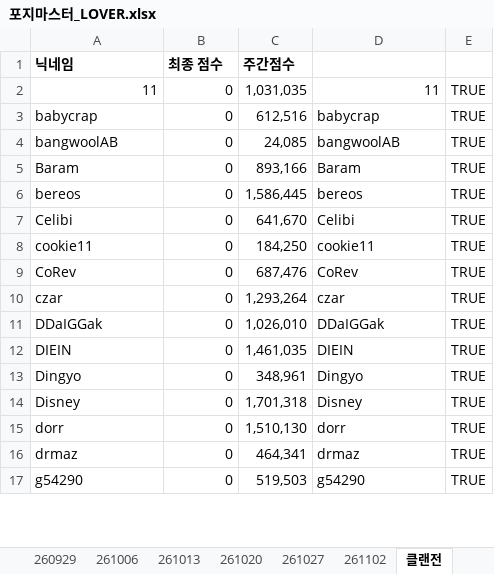
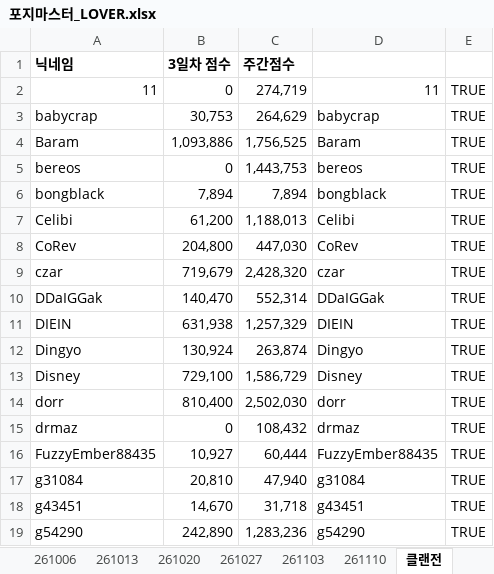
Before and after one commit to YarrLOVER/baseball-LOVER-, an Excel workbook: 포지마스터_LOVER.xlsx, sheet 클랜전, drawn as a sheet; only a part is shown; values as stored, in another font and other column widths than the file's, no borders; removed rows and columns are numbered as before the commit, all else as after; the diff covers the shown part only; the diff names each change by its address in the sheet, - before the commit and + after, or states it on an @@ line.

```diff
--- a/포지마스터_LOVER.xlsx (sheet 클랜전)
+++ b/포지마스터_LOVER.xlsx (sheet 클랜전)
-sheet tab: 261102
+sheet tab: 261103
+sheet tab: 261110
-B1: 최종 점수
+B1: 3일차 점수
-C2 (주간점수): 1,031,035
+C2 (주간점수): 274,719
-B3 (3일차 점수): 0
+B3 (3일차 점수): 30,753
-C3 (주간점수): 612,516
+C3 (주간점수): 264,629
-row 4: bangwoolAB | 0 | 24,085 | bangwoolAB | TRUE
-B4 (3일차 점수): 0
+B4 (3일차 점수): 1,093,886
-C4 (주간점수): 893,166
+C4 (주간점수): 1,756,525
-C5 (주간점수): 1,586,445
+C5 (주간점수): 1,443,753
+row 6: bongblack | 7,894 | 7,894 | bongblack | TRUE
-B7 (3일차 점수): 0
+B7 (3일차 점수): 61,200
-C7 (주간점수): 641,670
+C7 (주간점수): 1,188,013
-row 8: cookie11 | 0 | 184,250 | cookie11 | TRUE
-B8 (3일차 점수): 0
+B8 (3일차 점수): 204,800
-C8 (주간점수): 687,476
+C8 (주간점수): 447,030
-B9 (3일차 점수): 0
+B9 (3일차 점수): 719,679
-C9 (주간점수): 1,293,264
+C9 (주간점수): 2,428,320
-B10 (3일차 점수): 0
+B10 (3일차 점수): 140,470
-C10 (주간점수): 1,026,010
+C10 (주간점수): 552,314
-B11 (3일차 점수): 0
+B11 (3일차 점수): 631,938
-C11 (주간점수): 1,461,035
+C11 (주간점수): 1,257,329
-B12 (3일차 점수): 0
+B12 (3일차 점수): 130,924
-C12 (주간점수): 348,961
+C12 (주간점수): 263,874
-B13 (3일차 점수): 0
+B13 (3일차 점수): 729,100
-C13 (주간점수): 1,701,318
+C13 (주간점수): 1,586,729
-B14 (3일차 점수): 0
+B14 (3일차 점수): 810,400
-C14 (주간점수): 1,510,130
+C14 (주간점수): 2,502,030
-C15 (주간점수): 464,341
+C15 (주간점수): 108,432
+row 16: FuzzyEmber88435 | 10,927 | 60,444 | FuzzyEmber88435 | TRUE
+row 17: g31084 | 20,810 | 47,940 | g31084 | TRUE
+row 18: g43451 | 14,670 | 31,718 | g43451 | TRUE
-B19 (3일차 점수): 0
+B19 (3일차 점수): 242,890
-C19 (주간점수): 519,503
+C19 (주간점수): 1,283,236
```
Also changed, not shown: 2 added rows, 2 removed rows and 49 edited cells elsewhere in this sheet, sheet 클랜트리, sheet 종합표출, sheet 기술트리 샘플, sheet 의결권, sheet 진행, formulas that keep their value, hidden cells.
